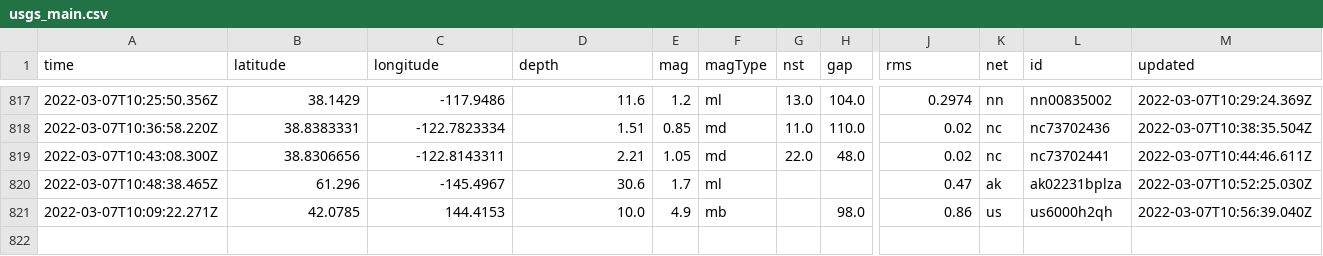
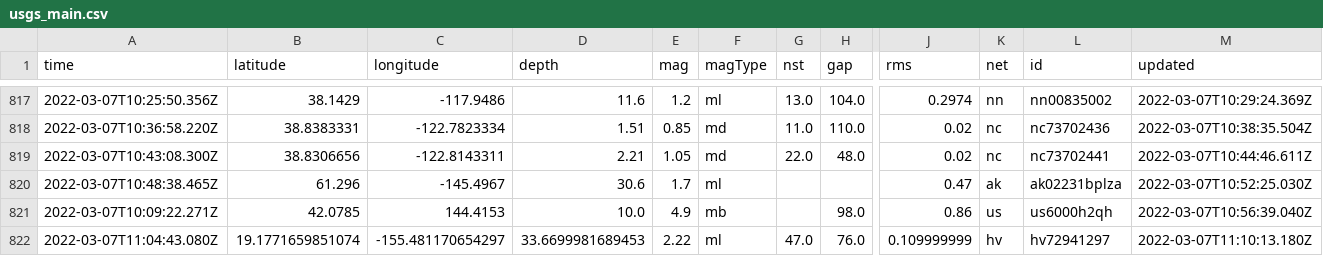
Before and after one commit to clayton-aldern/nicar-ghactions, a CSV file: usgs_main.csv, drawn as a sheet; only a part is shown, gaps mark what is left out; rows hold the shown columns only; the diff names each change by its address in the sheet, - before the commit and + after, or states it on an @@ line.

```diff
--- a/usgs_main.csv
+++ b/usgs_main.csv
+row 822: 2022-03-07T11:04:43.080Z | 19.1771659851074 | -155.481170654297 | 33.6699981689453 | 2.22 | ml | 47.0 | 76.0 | 0.109999999 | hv | hv72941297 | 2022-03-07T11:10:13.180Z
```
